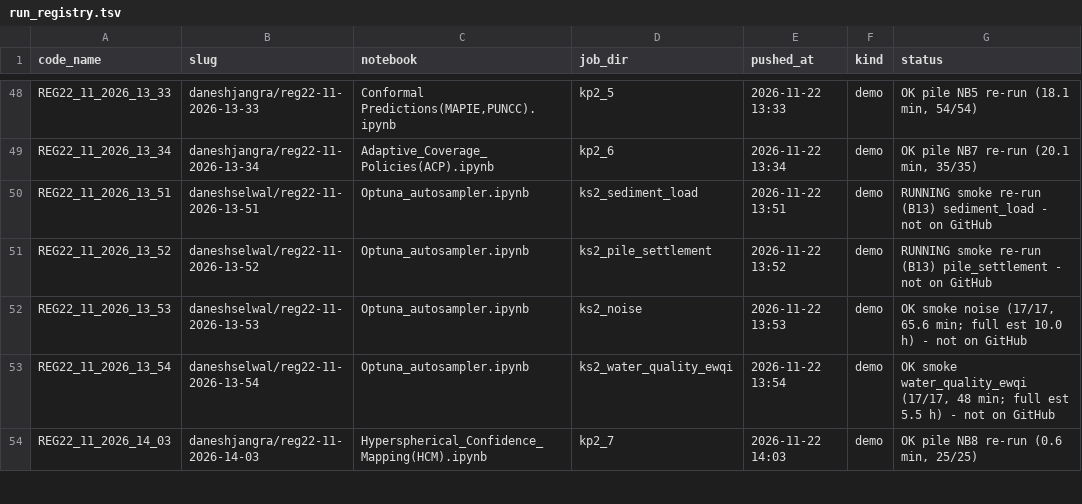
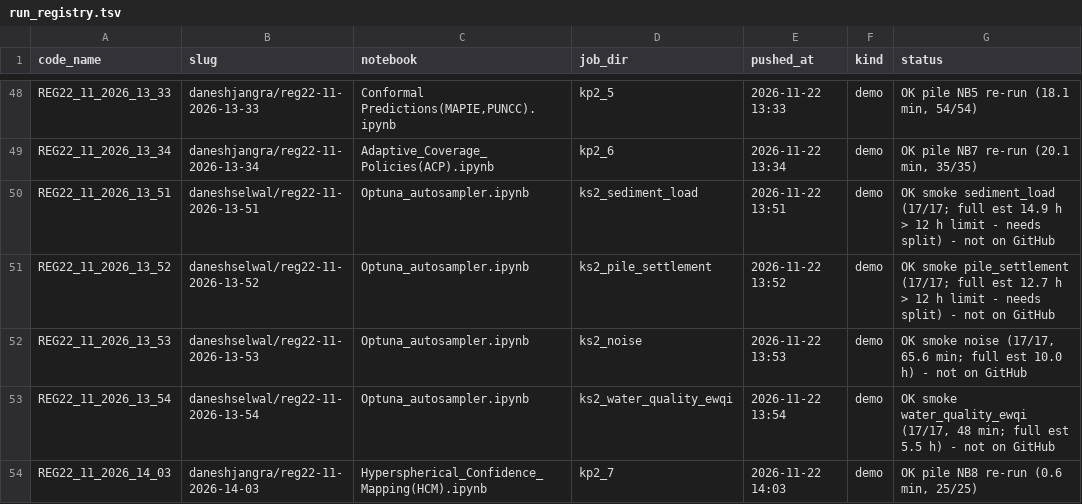
Before and after one commit to DaneshSelwal/Regression-UQ-Benchmark, a TSV file: docs/run_registry.tsv, drawn as a sheet; only a part is shown, gaps mark what is left out.

```diff
--- a/docs/run_registry.tsv
+++ b/docs/run_registry.tsv
@@ -49,4 +49,4 @@ REG22_11_2026_13_33	daneshjangra/reg22-11-2026-13-33	Conformal Predictions(MAPIE
 REG22_11_2026_13_34	daneshjangra/reg22-11-2026-13-34	Adaptive_Coverage_Policies(ACP).ipynb	kp2_6	2026-11-22 13:34	demo	OK pile NB7 re-run (20.1 min, 35/35)
-REG22_11_2026_13_51	daneshselwal/reg22-11-2026-13-51	Optuna_autosampler.ipynb	ks2_sediment_load	2026-11-22 13:51	demo	RUNNING smoke re-run (B13) sediment_load - not on GitHub
-REG22_11_2026_13_52	daneshselwal/reg22-11-2026-13-52	Optuna_autosampler.ipynb	ks2_pile_settlement	2026-11-22 13:52	demo	RUNNING smoke re-run (B13) pile_settlement - not on GitHub
+REG22_11_2026_13_51	daneshselwal/reg22-11-2026-13-51	Optuna_autosampler.ipynb	ks2_sediment_load	2026-11-22 13:51	demo	OK smoke sediment_load (17/17; full est 14.9 h > 12 h limit - needs split) - not on GitHub
+REG22_11_2026_13_52	daneshselwal/reg22-11-2026-13-52	Optuna_autosampler.ipynb	ks2_pile_settlement	2026-11-22 13:52	demo	OK smoke pile_settlement (17/17; full est 12.7 h > 12 h limit - needs split) - not on GitHub
 REG22_11_2026_13_53	daneshselwal/reg22-11-2026-13-53	Optuna_autosampler.ipynb	ks2_noise	2026-11-22 13:53	demo	OK smoke noise (17/17, 65.6 min; full est 10.0 h) - not on GitHub
```
